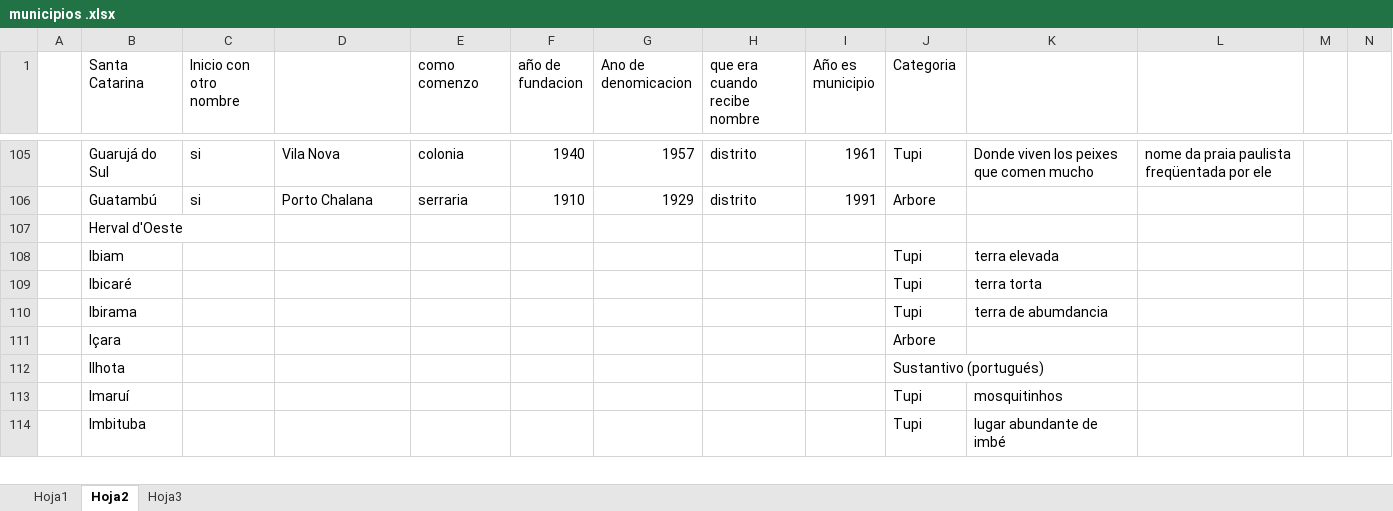
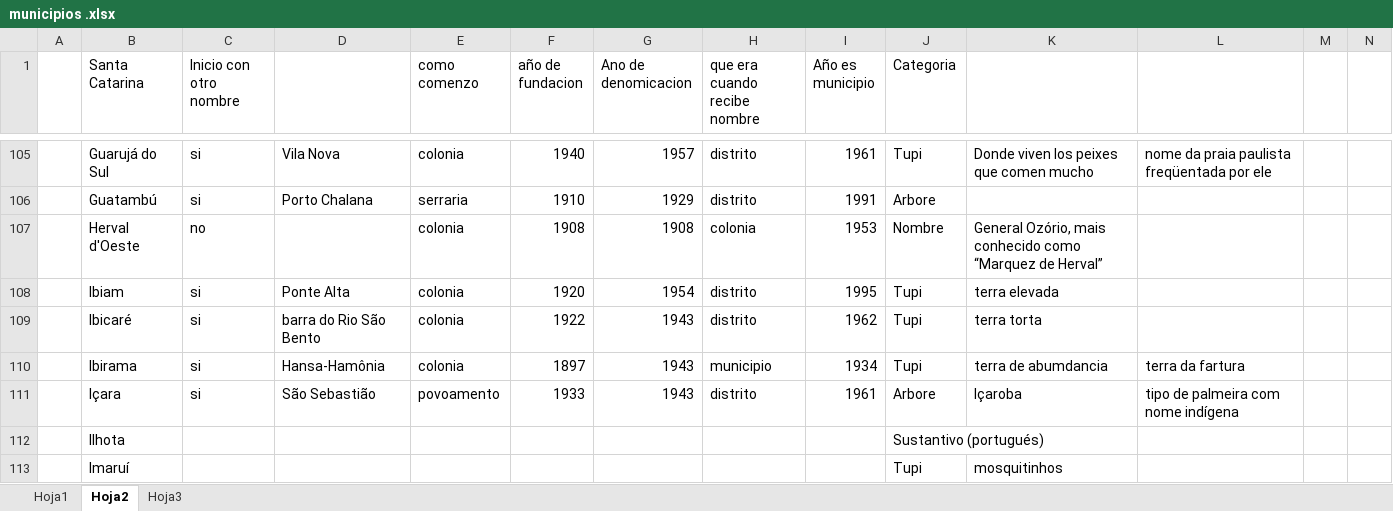
Before and after one commit to raurazod/Topografico-, an Excel workbook: municipios .xlsx, sheet Hoja2, drawn as a sheet; only a part is shown, gaps mark what is left out; the shorter side is filled out with more unchanged rows; values as stored, in another font and other column widths than the file's, no borders; the diff names each change by its address in the sheet, - before the commit and + after, or states it on an @@ line.

Commit message:
va

```diff
--- a/municipios .xlsx (sheet Hoja2)
+++ b/municipios .xlsx (sheet Hoja2)
-C107 (Inicio con otro nombre): (empty)
+C107 (Inicio con otro nombre): no
-E107:E110 (como comenzo): (empty)
+E107:E110 (como comenzo): colonia
-F107 (año de fundacion): (empty)
+F107 (año de fundacion): 1908
-G107 (Ano de denomicacion): (empty)
+G107 (Ano de denomicacion): 1908
-H107 (que era cuando recibe nombre): (empty)
+H107 (que era cuando recibe nombre): colonia
-I107 (Año es municipio): (empty)
+I107 (Año es municipio): 1953
-J107 (Categoria): (empty)
+J107 (Categoria): Nombre
-K107: (empty)
+K107: General Ozório, mais conhecido como “Marquez de Herval”
-C108:C111 (Inicio con otro nombre): (empty)
+C108:C111 (Inicio con otro nombre): si
-D108: (empty)
+D108: Ponte Alta
-F108 (año de fundacion): (empty)
+F108 (año de fundacion): 1920
-G108 (Ano de denomicacion): (empty)
+G108 (Ano de denomicacion): 1954
-H108:H109 (que era cuando recibe nombre): (empty)
+H108:H109 (que era cuando recibe nombre): distrito
-I108 (Año es municipio): (empty)
+I108 (Año es municipio): 1995
-D109: (empty)
+D109: barra do Rio São Bento
-F109 (año de fundacion): (empty)
+F109 (año de fundacion): 1922
-G109:G111 (Ano de denomicacion): (empty)
+G109:G111 (Ano de denomicacion): 1943
-I109 (Año es municipio): (empty)
+I109 (Año es municipio): 1962
-D110: (empty)
+D110: Hansa-Hamônia
-F110 (año de fundacion): (empty)
+F110 (año de fundacion): 1897
-H110 (que era cuando recibe nombre): (empty)
+H110 (que era cuando recibe nombre): municipio
-I110 (Año es municipio): (empty)
+I110 (Año es municipio): 1934
-L110: (empty)
+L110: terra da fartura
-D111: (empty)
+D111: São Sebastião
-E111 (como comenzo): (empty)
+E111 (como comenzo): povoamento
-F111 (año de fundacion): (empty)
+F111 (año de fundacion): 1933
-H111 (que era cuando recibe nombre): (empty)
+H111 (que era cuando recibe nombre): distrito
-I111 (Año es municipio): (empty)
+I111 (Año es municipio): 1961
-K111: (empty)
+K111: Içaroba
-L111: (empty)
+L111: tipo de palmeira com nome indígena
```
